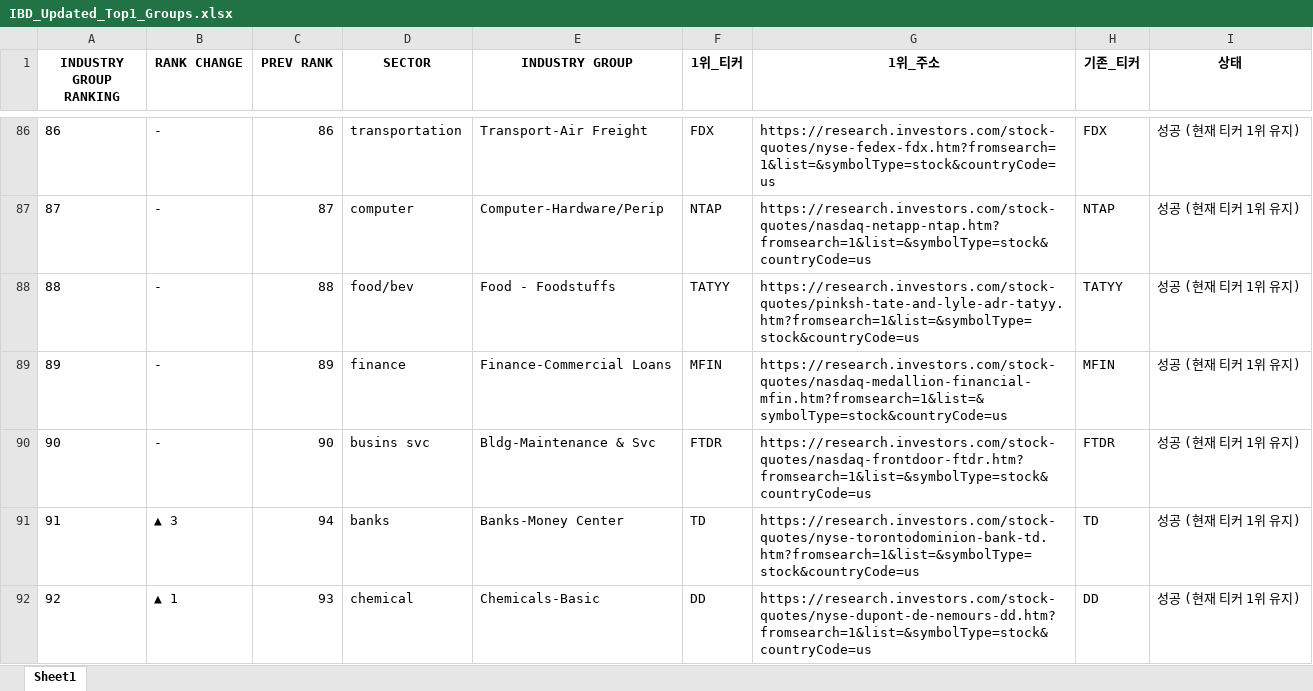
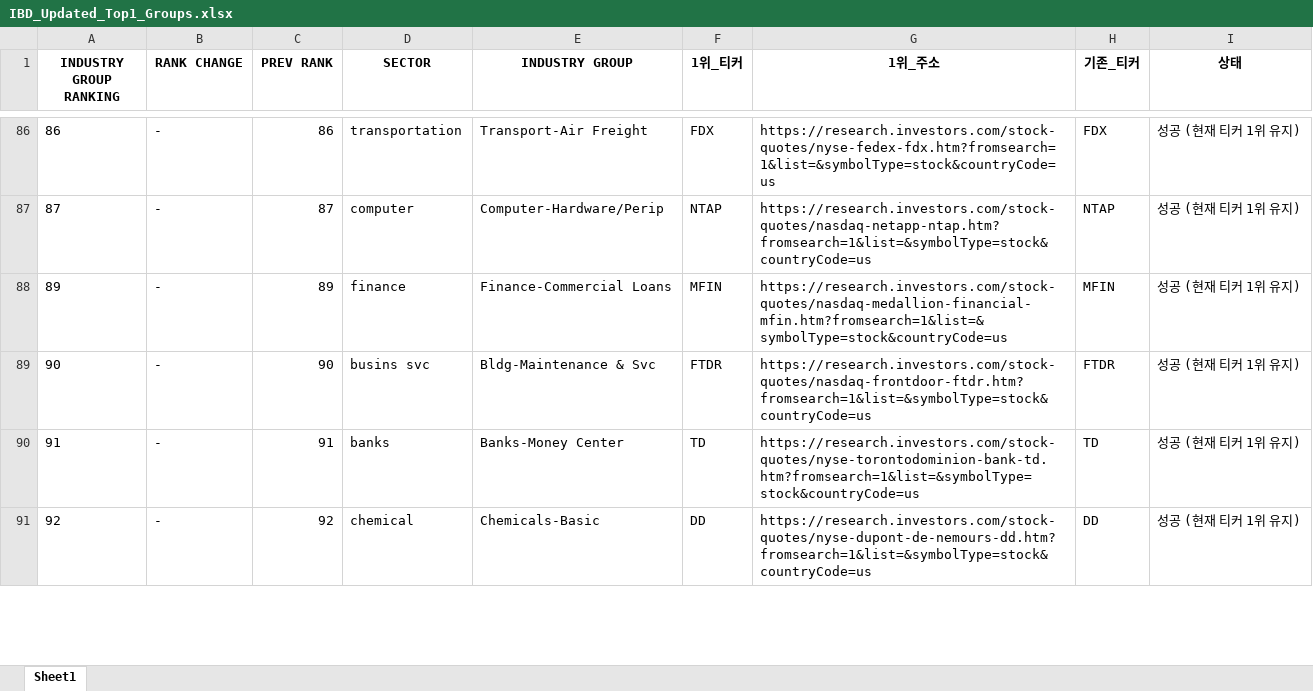
Before and after one commit to hjlee0421/ibd_top, an Excel workbook: IBD_Updated_Top1_Groups.xlsx, sheet Sheet1, drawn as a sheet; only a part is shown, gaps mark what is left out; values as stored, in another font and other column widths than the file's, no borders; removed rows and columns are numbered as before the commit, all else as after; the diff covers the shown part only; the diff names each change by its address in the sheet, - before the commit and + after, or states it on an @@ line.

```diff
--- a/IBD_Updated_Top1_Groups.xlsx (sheet Sheet1)
+++ b/IBD_Updated_Top1_Groups.xlsx (sheet Sheet1)
-row 88: 88 | - | 88 | food/bev | Food - Foodstuffs | TATYY | https://research.investors.com/stock-quotes/pinksh-tate-and-lyle-adr-tatyy.htm?fromsearch=1&list=&symbolType=stock&countryCode=us | TATYY | 성공 (현재 티커 1위 유지)
-B90 (RANK CHANGE): ▲ 3
+B90 (RANK CHANGE): -
-C90 (PREV RANK): 94
+C90 (PREV RANK): 91
-B91 (RANK CHANGE): ▲ 1
+B91 (RANK CHANGE): -
-C91 (PREV RANK): 93
+C91 (PREV RANK): 92
```
Also changed, not shown: 1 added row and 109 edited cells elsewhere in this sheet, 1 other file.
